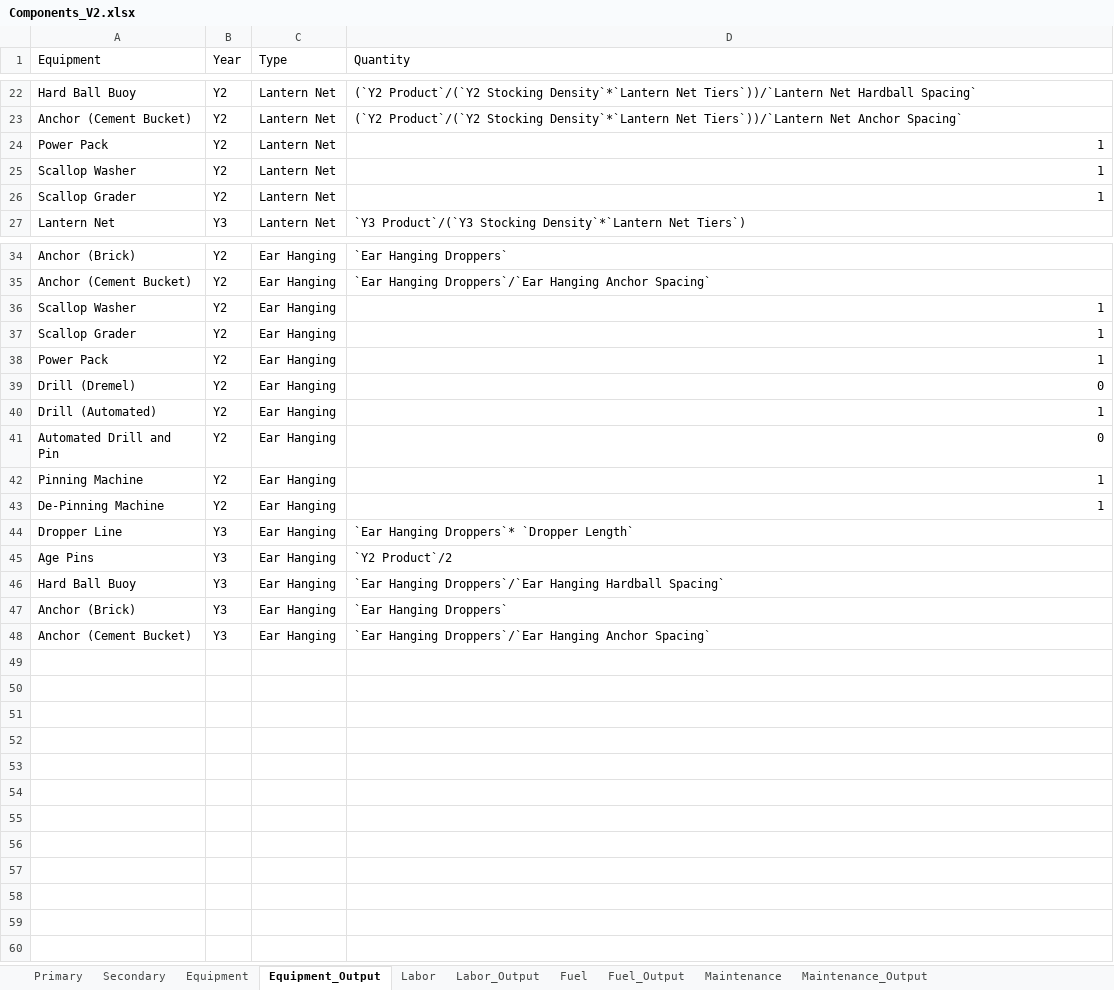
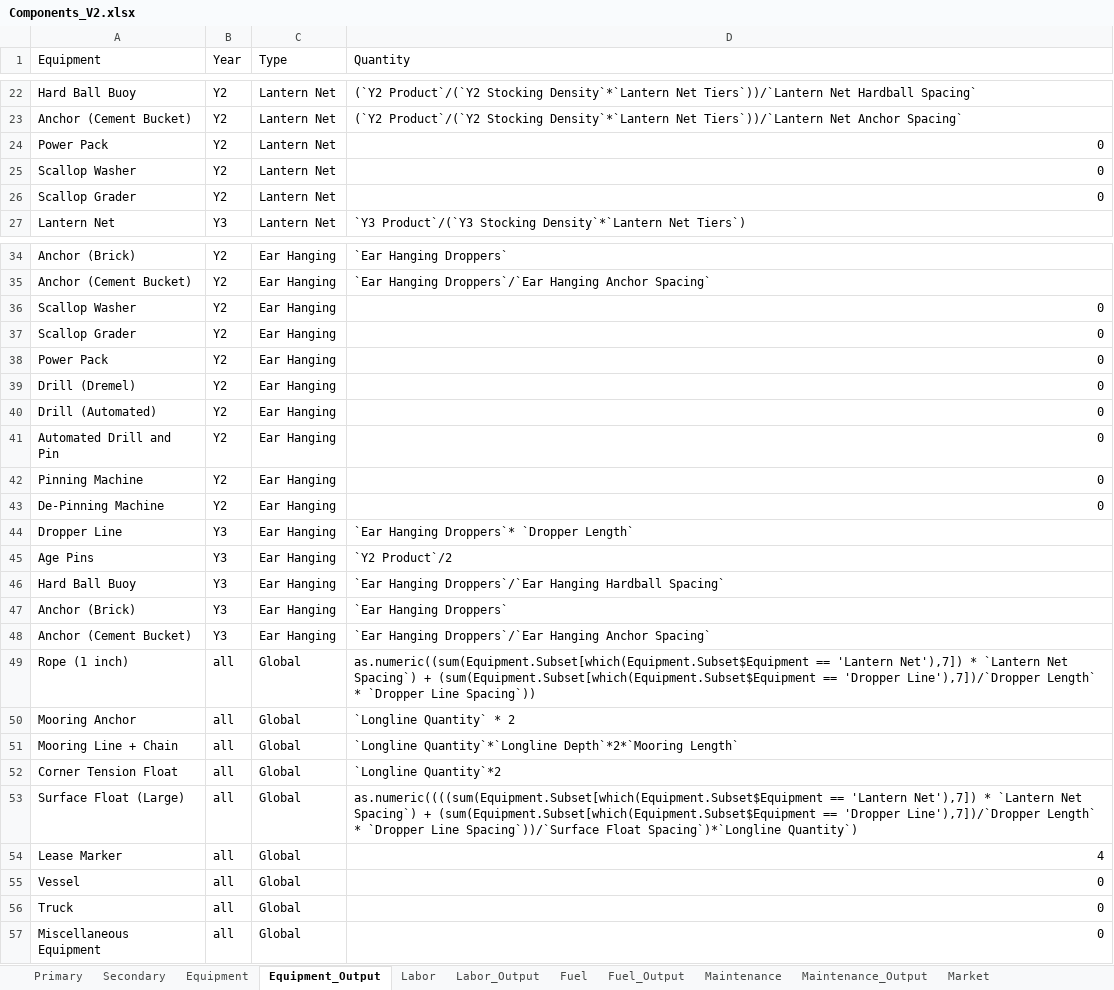
Before and after one commit to phish92129/Scallop-Bioeconomic-Analysis, an Excel workbook: Components_V2.xlsx, sheet Equipment_Output, drawn as a sheet; only a part is shown, gaps mark what is left out; values as stored, in another font and other column widths than the file's, no borders; charts and pictures not drawn; the diff names each change by its address in the sheet, - before the commit and + after, or states it on an @@ line.

```diff
--- a/Components_V2.xlsx (sheet Equipment_Output)
+++ b/Components_V2.xlsx (sheet Equipment_Output)
+sheet tab: Market
-D24:D26 (Quantity): 1
+D24:D26 (Quantity): 0
-D36:D38 (Quantity): 1
+D36:D38 (Quantity): 0
-D40 (Quantity): 1
+D40 (Quantity): 0
-D42:D43 (Quantity): 1
+D42:D43 (Quantity): 0
+row 49: Rope (1 inch) | all | Global | as.numeric((sum(Equipment.Subset[which(Equipment.Subset$Equipment == 'Lantern Net'),7]) * `Lantern Net Spacing`) + (sum(Equipment.Subset[which(Equipment.Subset$Equipment == 'Dropper Line'),7])/`Dropper Length` * `Dropper Line Spacing`))
+row 50: Mooring Anchor | all | Global | `Longline Quantity` * 2
+row 51: Mooring Line + Chain | all | Global | `Longline Quantity`*`Longline Depth`*2*`Mooring Length`
+row 52: Corner Tension Float | all | Global | `Longline Quantity`*2
+row 53: Surface Float (Large) | all | Global | as.numeric((((sum(Equipment.Subset[which(Equipment.Subset$Equipment == 'Lantern Net'),7]) * `Lantern Net Spacing`) + (sum(Equipment.Subset[which(Equipment.Subset$Equipment == 'Dropper Line'),7])/`Dropper Length` * `Dropper Line Spacing`))/`Surface Float Spacing`)*`Longline Quantity`)
+row 54: Lease Marker | all | Global | 4
+row 55: Vessel | all | Global | 0
+row 56: Truck | all | Global | 0
+row 57: Miscellaneous Equipment | all | Global | 0
```
Also changed, not shown: sheet Equipment, charts or pictures, 3 other files.
